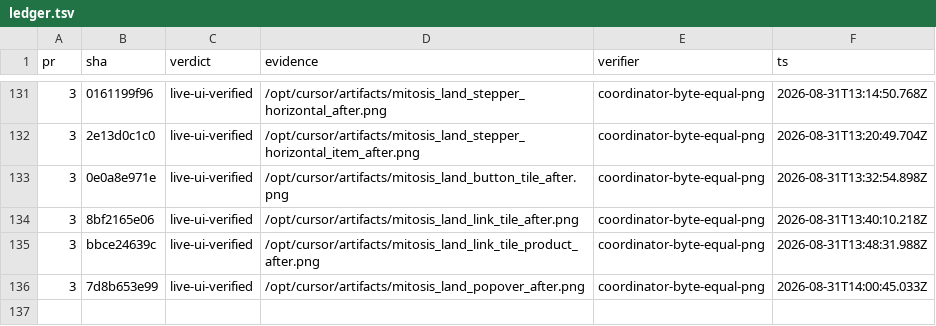
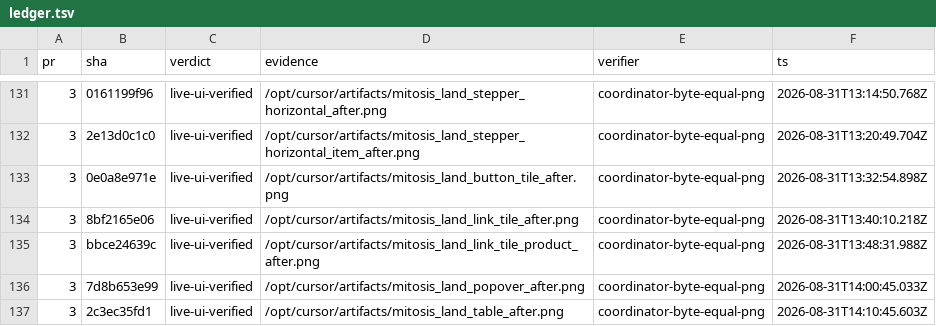
Before and after one commit to kroofy/porsche-design-system, a TSV file: .audit/orchestrate/stencil-to-mitosis/ledger.tsv, drawn as a sheet; only a part is shown, gaps mark what is left out; the diff names each change by its address in the sheet, - before the commit and + after, or states it on an @@ line.

```diff
--- a/.audit/orchestrate/stencil-to-mitosis/ledger.tsv
+++ b/.audit/orchestrate/stencil-to-mitosis/ledger.tsv
+row 137: 3 | 2c3ec35fd1 | live-ui-verified | /opt/cursor/artifacts/mitosis_land_table_after.png | coordinator-byte-equal-png | 2026-08-31T14:10:45.603Z
```
Also changed, not shown: .audit/orchestrate/stencil-to-mitosis/decisions.tsv, .audit/orchestrate/stencil-to-mitosis/units.tsv, 2 other files.
